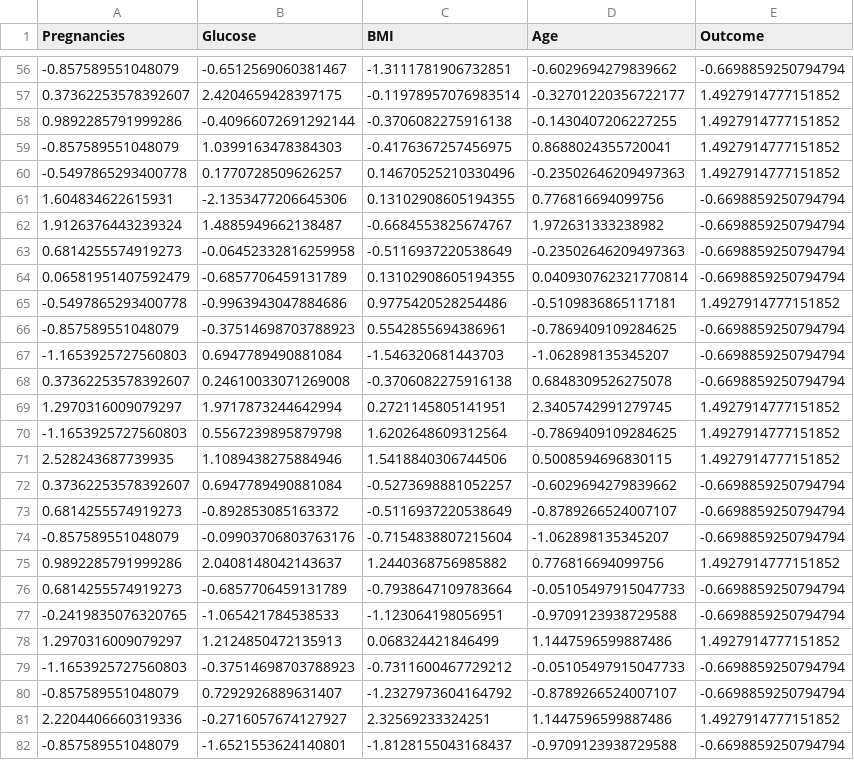
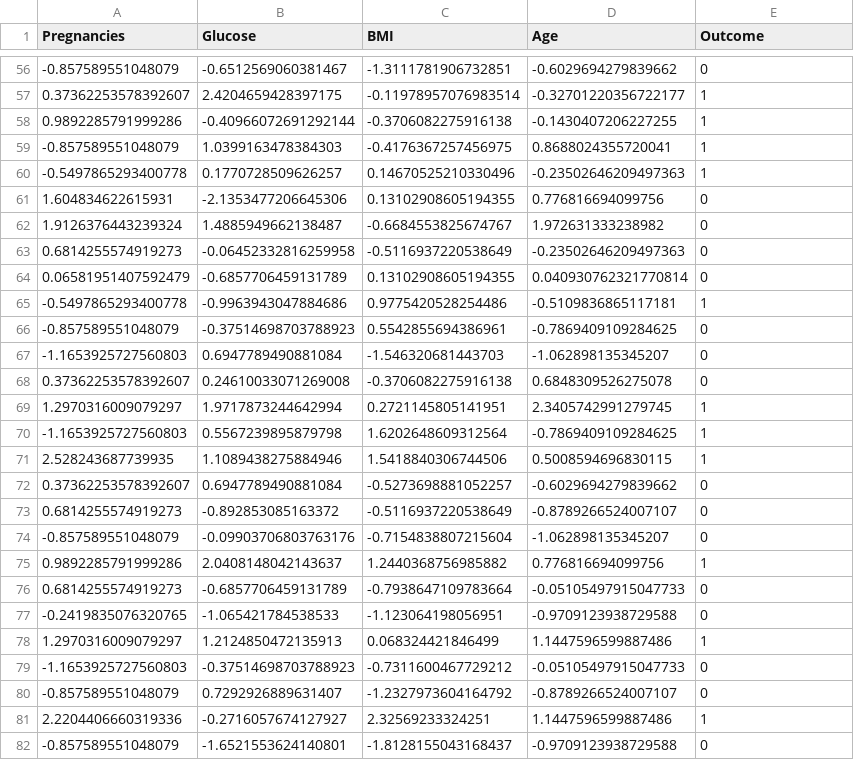
Before and after one commit to jaimed411/019-PROYECTO1-boosting-algorithms-project-tutorial-main-diabetes, a CSV file: src/test_outcome.csv, drawn as a sheet; only a part is shown, gaps mark what is left out; the diff covers the shown part only.

```diff
--- a/src/test_outcome.csv
+++ b/src/test_outcome.csv
@@ -56,27 +56,27 @@ Pregnancies,Glucose,BMI,Age,Outcome
--0.857589551048079,-0.6512569060381467,-1.3111781906732851,-0.6029694279839662,-0.6698859250794794
-0.37362253578392607,2.4204659428397175,-0.11978957076983514,-0.32701220356722177,1.4927914777151852
-0.9892285791999286,-0.40966072691292144,-0.3706082275916138,-0.1430407206227255,1.4927914777151852
--0.857589551048079,1.0399163478384303,-0.4176367257456975,0.8688024355720041,1.4927914777151852
--0.5497865293400778,0.1770728509626257,0.14670525210330496,-0.23502646209497363,1.4927914777151852
-1.604834622615931,-2.1353477206645306,0.13102908605194355,0.776816694099756,-0.6698859250794794
-1.9126376443239324,1.4885949662138487,-0.6684553825674767,1.972631333238982,-0.6698859250794794
-0.6814255574919273,-0.06452332816259958,-0.5116937220538649,-0.23502646209497363,-0.6698859250794794
-0.06581951407592479,-0.6857706459131789,0.13102908605194355,0.040930762321770814,-0.6698859250794794
--0.5497865293400778,-0.9963943047884686,0.9775420528254486,-0.5109836865117181,1.4927914777151852
--0.857589551048079,-0.37514698703788923,0.5542855694386961,-0.7869409109284625,-0.6698859250794794
--1.1653925727560803,0.6947789490881084,-1.546320681443703,-1.062898135345207,-0.6698859250794794
-0.37362253578392607,0.24610033071269008,-0.3706082275916138,0.6848309526275078,-0.6698859250794794
-1.2970316009079297,1.9717873244642994,0.2721145805141951,2.3405742991279745,1.4927914777151852
--1.1653925727560803,0.5567239895879798,1.6202648609312564,-0.7869409109284625,1.4927914777151852
-2.528243687739935,1.1089438275884946,1.5418840306744506,0.5008594696830115,1.4927914777151852
-0.37362253578392607,0.6947789490881084,-0.5273698881052257,-0.6029694279839662,-0.6698859250794794
-0.6814255574919273,-0.892853085163372,-0.5116937220538649,-0.8789266524007107,-0.6698859250794794
--0.857589551048079,-0.09903706803763176,-0.7154838807215604,-1.062898135345207,-0.6698859250794794
-0.9892285791999286,2.0408148042143637,1.2440368756985882,0.776816694099756,1.4927914777151852
-0.6814255574919273,-0.6857706459131789,-0.7938647109783664,-0.05105497915047733,-0.6698859250794794
--0.2419835076320765,-1.065421784538533,-1.123064198056951,-0.9709123938729588,-0.6698859250794794
-1.2970316009079297,1.2124850472135913,0.068324421846499,1.1447596599887486,1.4927914777151852
--1.1653925727560803,-0.37514698703788923,-0.7311600467729212,-0.05105497915047733,-0.6698859250794794
--0.857589551048079,0.7292926889631407,-1.2327973604164792,-0.8789266524007107,-0.6698859250794794
-2.2204406660319336,-0.2716057674127927,2.32569233324251,1.1447596599887486,1.4927914777151852
--0.857589551048079,-1.6521553624140801,-1.8128155043168437,-0.9709123938729588,-0.6698859250794794
+-0.857589551048079,-0.6512569060381467,-1.3111781906732851,-0.6029694279839662,0
+0.37362253578392607,2.4204659428397175,-0.11978957076983514,-0.32701220356722177,1
+0.9892285791999286,-0.40966072691292144,-0.3706082275916138,-0.1430407206227255,1
+-0.857589551048079,1.0399163478384303,-0.4176367257456975,0.8688024355720041,1
+-0.5497865293400778,0.1770728509626257,0.14670525210330496,-0.23502646209497363,1
+1.604834622615931,-2.1353477206645306,0.13102908605194355,0.776816694099756,0
+1.9126376443239324,1.4885949662138487,-0.6684553825674767,1.972631333238982,0
+0.6814255574919273,-0.06452332816259958,-0.5116937220538649,-0.23502646209497363,0
+0.06581951407592479,-0.6857706459131789,0.13102908605194355,0.040930762321770814,0
+-0.5497865293400778,-0.9963943047884686,0.9775420528254486,-0.5109836865117181,1
+-0.857589551048079,-0.37514698703788923,0.5542855694386961,-0.7869409109284625,0
+-1.1653925727560803,0.6947789490881084,-1.546320681443703,-1.062898135345207,0
+0.37362253578392607,0.24610033071269008,-0.3706082275916138,0.6848309526275078,0
+1.2970316009079297,1.9717873244642994,0.2721145805141951,2.3405742991279745,1
+-1.1653925727560803,0.5567239895879798,1.6202648609312564,-0.7869409109284625,1
+2.528243687739935,1.1089438275884946,1.5418840306744506,0.5008594696830115,1
+0.37362253578392607,0.6947789490881084,-0.5273698881052257,-0.6029694279839662,0
+0.6814255574919273,-0.892853085163372,-0.5116937220538649,-0.8789266524007107,0
+-0.857589551048079,-0.09903706803763176,-0.7154838807215604,-1.062898135345207,0
+0.9892285791999286,2.0408148042143637,1.2440368756985882,0.776816694099756,1
+0.6814255574919273,-0.6857706459131789,-0.7938647109783664,-0.05105497915047733,0
+-0.2419835076320765,-1.065421784538533,-1.123064198056951,-0.9709123938729588,0
+1.2970316009079297,1.2124850472135913,0.068324421846499,1.1447596599887486,1
+-1.1653925727560803,-0.37514698703788923,-0.7311600467729212,-0.05105497915047733,0
+-0.857589551048079,0.7292926889631407,-1.2327973604164792,-0.8789266524007107,0
+2.2204406660319336,-0.2716057674127927,2.32569233324251,1.1447596599887486,1
+-0.857589551048079,-1.6521553624140801,-1.8128155043168437,-0.9709123938729588,0
```
Also changed, not shown: 101 edited cells elsewhere in this file, 6 other files.
